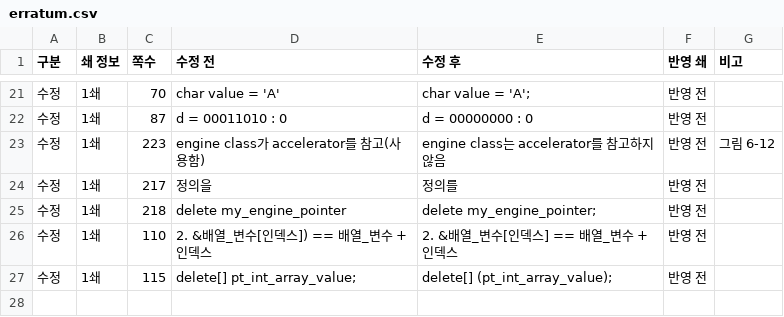
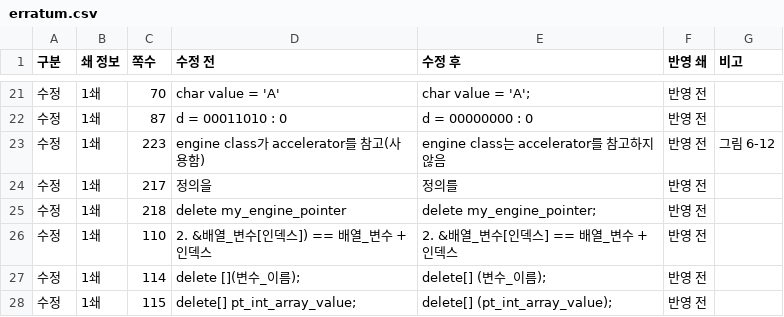
Before and after one commit to mystous/DoItCPP, a CSV file: erratum/erratum.csv, drawn as a sheet; only a part is shown, gaps mark what is left out; the diff names each change by its address in the sheet, - before the commit and + after, or states it on an @@ line.

Commit message:
Update erratum.csv

```diff
--- a/erratum/erratum.csv
+++ b/erratum/erratum.csv
+row 27: 수정 | 1쇄 | 114 | delete [](변수_이름); | delete[] (변수_이름); | 반영 전
```
